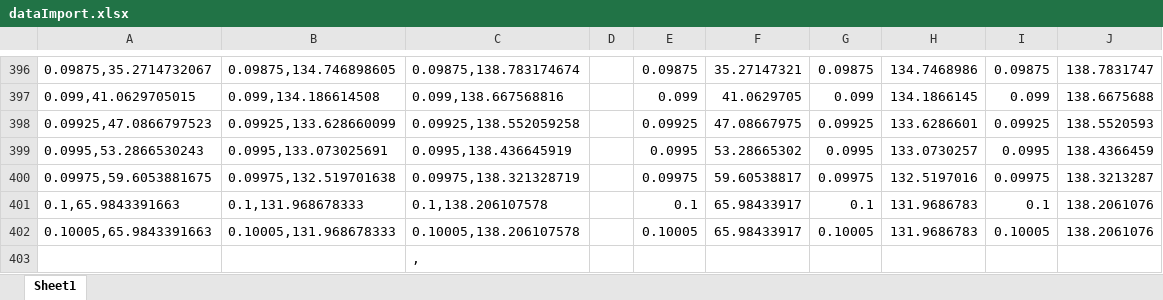
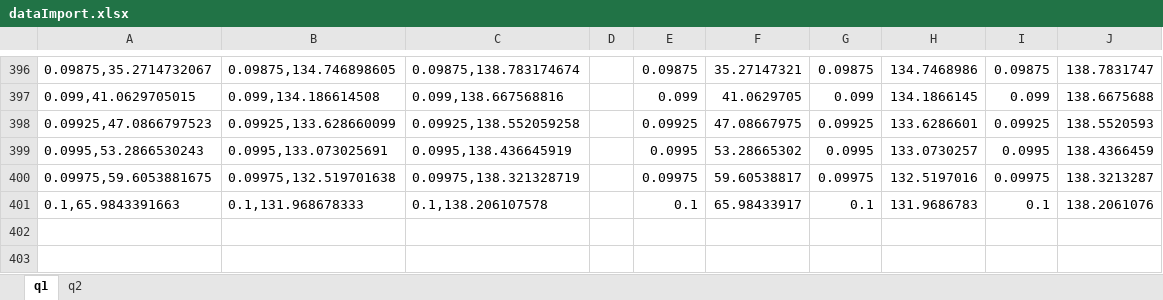
Before and after one commit to hashadar/MechEng-TopicNotes, an Excel workbook: MECH0071/PSCADCoursework/mFiles/dataImport.xlsx, sheet q1, drawn as a sheet; only a part is shown, gaps mark what is left out; values as stored, in another font and other column widths than the file's, no borders; the diff names each change by its address in the sheet, - before the commit and + after, or states it on an @@ line.

```diff
--- a/MECH0071/PSCADCoursework/mFiles/dataImport.xlsx (sheet q1)
+++ b/MECH0071/PSCADCoursework/mFiles/dataImport.xlsx (sheet q1)
-sheet tab: Sheet1
+sheet tab: q1
+sheet tab: q2
-row 402: 0.10005,65.9843391663 | 0.10005,131.968678333 | 0.10005,138.206107578 |  | 0.10005 | 65.98433917 | 0.10005 | 131.9686783 | 0.10005 | 138.2061076
-row 403:  |  | ,
```
Also changed, not shown: 10 other files.
